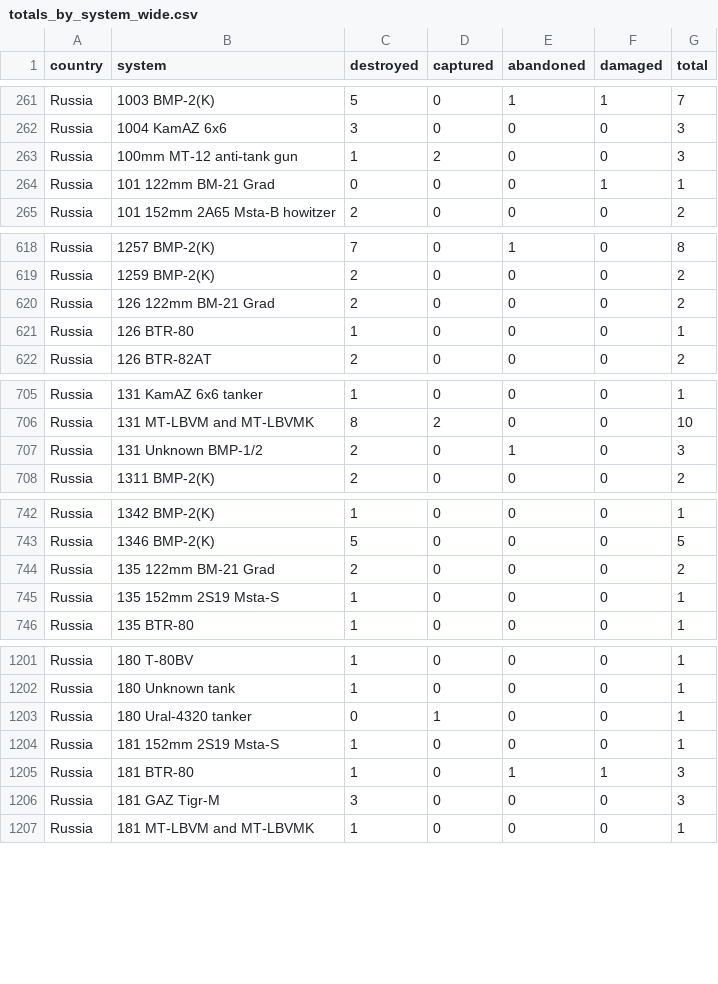
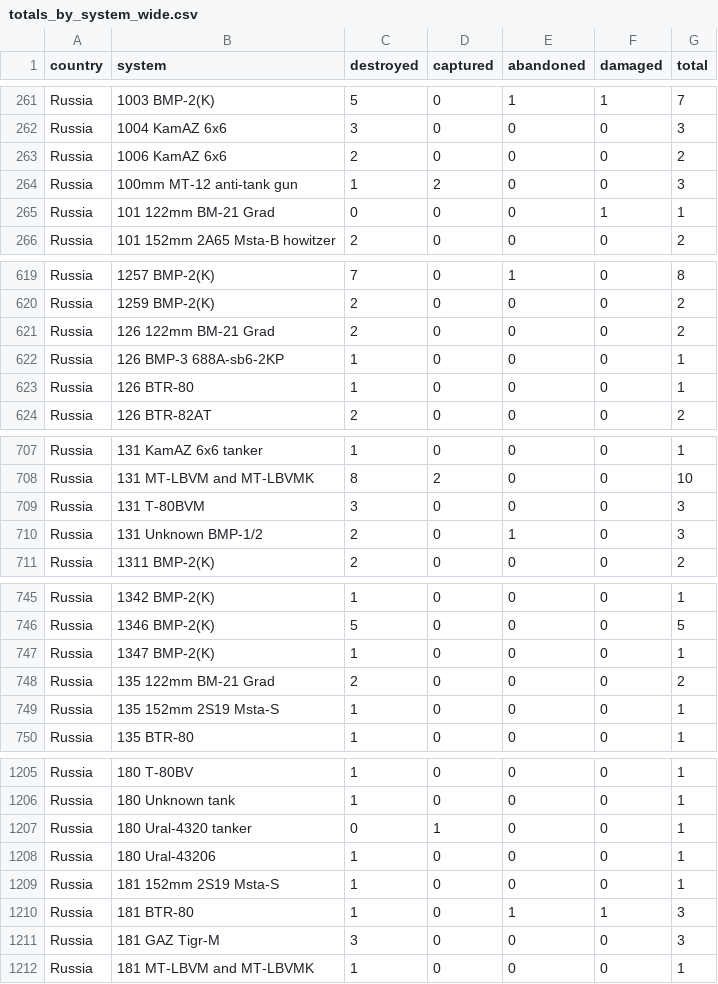
Before and after one commit to scarnecchia/oryx_data, a CSV file: totals_by_system_wide.csv, drawn as a sheet; only a part is shown, gaps mark what is left out; the diff covers the shown part only.

```diff
--- a/totals_by_system_wide.csv
+++ b/totals_by_system_wide.csv
@@ -262,2 +262,3 @@ Russia,1003 BMP-2(K),5,0,1,1,7
 Russia,1004 KamAZ 6x6,3,0,0,0,3
+Russia,1006 KamAZ 6x6,2,0,0,0,2
 Russia,100mm MT-12 anti-tank gun,1,2,0,0,3
@@ -620,2 +621,3 @@ Russia,1259 BMP-2(K),2,0,0,0,2
 Russia,126 122mm BM-21 Grad,2,0,0,0,2
+Russia,126 BMP-3 688A-sb6-2KP,1,0,0,0,1
 Russia,126 BTR-80,1,0,0,0,1
@@ -706,2 +708,3 @@ Russia,131 KamAZ 6x6 tanker,1,0,0,0,1
 Russia,131 MT-LBVM and MT-LBVMK,8,2,0,0,10
+Russia,131 T-80BVM,3,0,0,0,3
 Russia,131 Unknown BMP-1/2,2,0,1,0,3
@@ -743,2 +746,3 @@ Russia,1342 BMP-2(K),1,0,0,0,1
 Russia,1346 BMP-2(K),5,0,0,0,5
+Russia,1347 BMP-2(K),1,0,0,0,1
 Russia,135 122mm BM-21 Grad,2,0,0,0,2
@@ -1203,2 +1207,3 @@ Russia,180 Unknown tank,1,0,0,0,1
 Russia,180 Ural-4320 tanker,0,1,0,0,1
+Russia,180 Ural-43206,1,0,0,0,1
 Russia,181 152mm 2S19 Msta-S,1,0,0,0,1
```
Also changed, not shown: 15 added rows and 38 edited cells elsewhere in this file, daily_count.csv, event_abandoned.csv, 5 other files.
